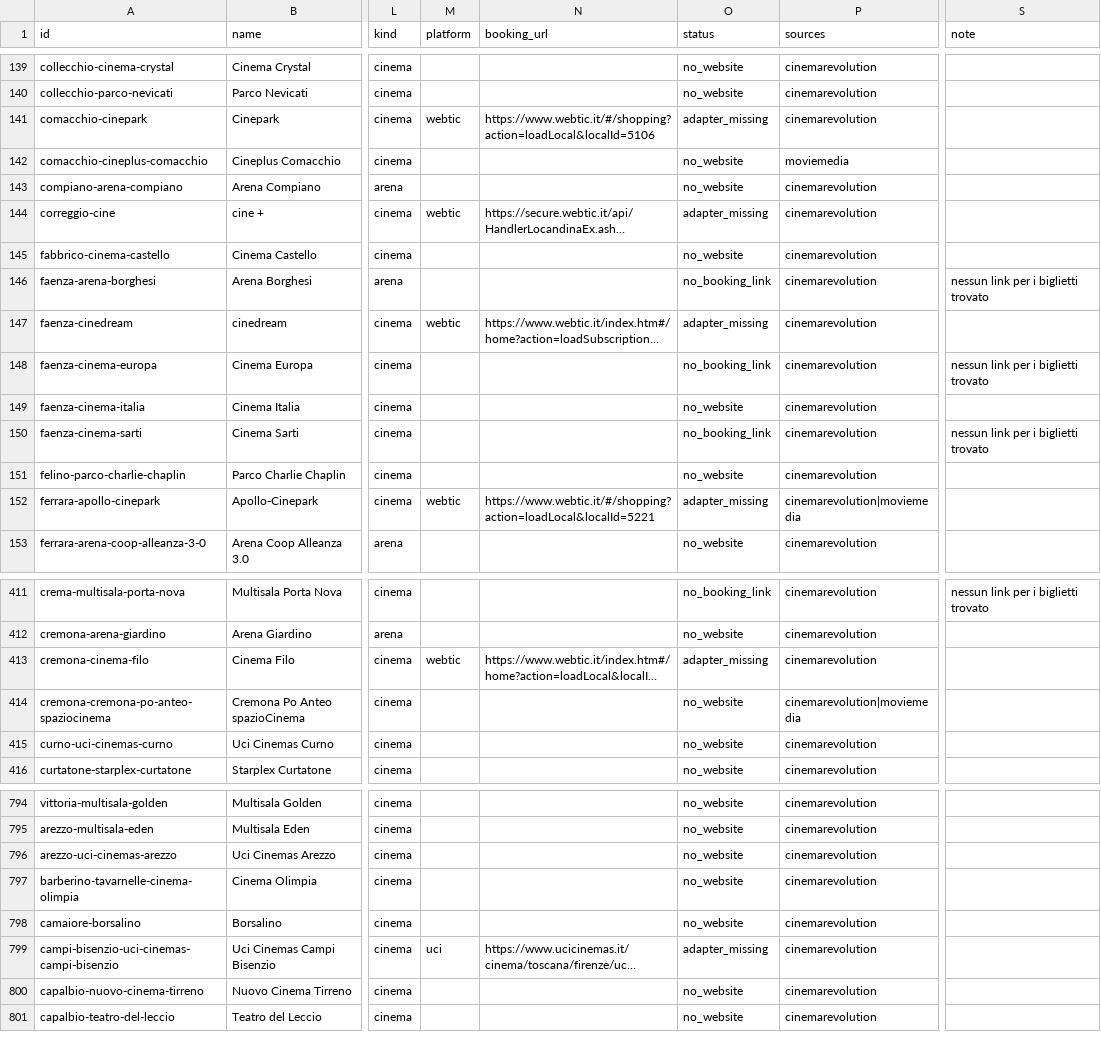
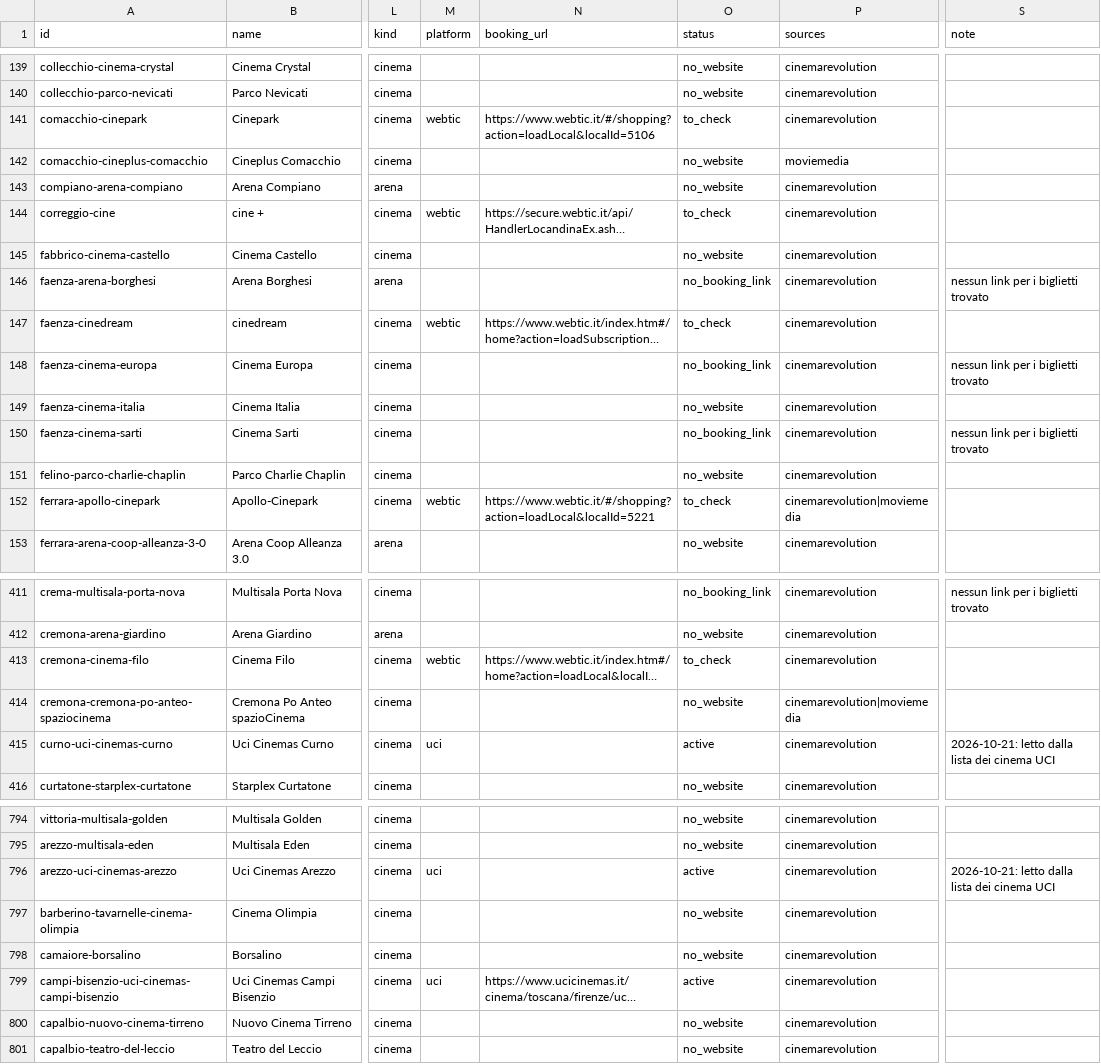
Before and after one commit to ricci-fraaancesco/film-ov, a CSV file: data/venues.csv, drawn as a sheet; only a part is shown, gaps mark what is left out; long unchanged cells end in …; the diff covers the shown part only; the diff names each change by its address in the sheet, - before the commit and + after, or states it on an @@ line.

```diff
--- a/data/venues.csv
+++ b/data/venues.csv
-O141 (status): adapter_missing
+O141 (status): to_check
-O144 (status): adapter_missing
+O144 (status): to_check
-O147 (status): adapter_missing
+O147 (status): to_check
-O152 (status): adapter_missing
+O152 (status): to_check
-O413 (status): adapter_missing
+O413 (status): to_check
-M415 (platform): (empty)
+M415 (platform): uci
-O415 (status): no_website
+O415 (status): active
-S415 (note): (empty)
+S415 (note): 2026-10-21: letto dalla lista dei cinema UCI
-M796 (platform): (empty)
+M796 (platform): uci
-O796 (status): no_website
+O796 (status): active
-S796 (note): (empty)
+S796 (note): 2026-10-21: letto dalla lista dei cinema UCI
-O799 (status): adapter_missing
+O799 (status): active
```
Also changed, not shown: 116 edited cells elsewhere in this file, 9 other files.
